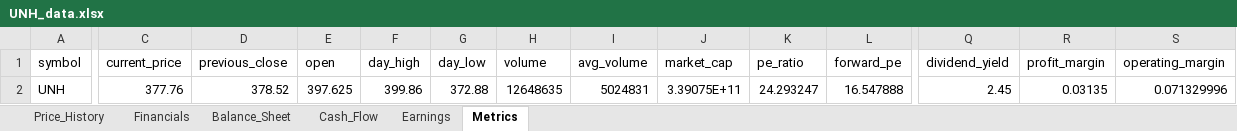
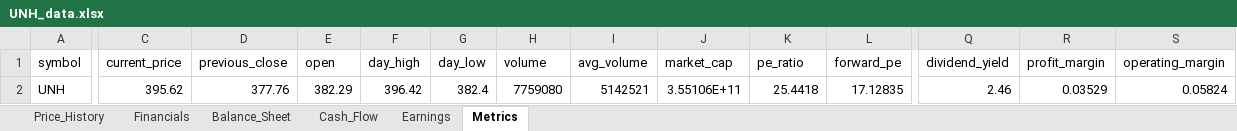
Before and after one commit to Jamesssurfer/StockResearch, an Excel workbook: data/UNH_data.xlsx, sheet Metrics, drawn as a sheet; only a part is shown, gaps mark what is left out; values as stored, in another font and other column widths than the file's, no borders; the diff covers the shown part only; the diff names each change by its address in the sheet, - before the commit and + after, or states it on an @@ line.

```diff
--- a/data/UNH_data.xlsx (sheet Metrics)
+++ b/data/UNH_data.xlsx (sheet Metrics)
-C2 (current_price): 377.76
+C2 (current_price): 395.62
-D2 (previous_close): 378.52
+D2 (previous_close): 377.76
-E2 (open): 397.625
+E2 (open): 382.29
-F2 (day_high): 399.86
+F2 (day_high): 396.42
-G2 (day_low): 372.88
+G2 (day_low): 382.4
-H2 (volume): 12648635
+H2 (volume): 7759080
-I2 (avg_volume): 5024831
+I2 (avg_volume): 5142521
-J2 (market_cap): 3.39075E+11
+J2 (market_cap): 3.55106E+11
-K2 (pe_ratio): 24.293247
+K2 (pe_ratio): 25.4418
-L2 (forward_pe): 16.547888
+L2 (forward_pe): 17.12835
-Q2 (dividend_yield): 2.45
+Q2 (dividend_yield): 2.46
-R2 (profit_margin): 0.03135
+R2 (profit_margin): 0.03529
-S2 (operating_margin): 0.071329996
+S2 (operating_margin): 0.05824
```
Also changed, not shown: 11 edited cells elsewhere in this sheet, sheet Price_History.
